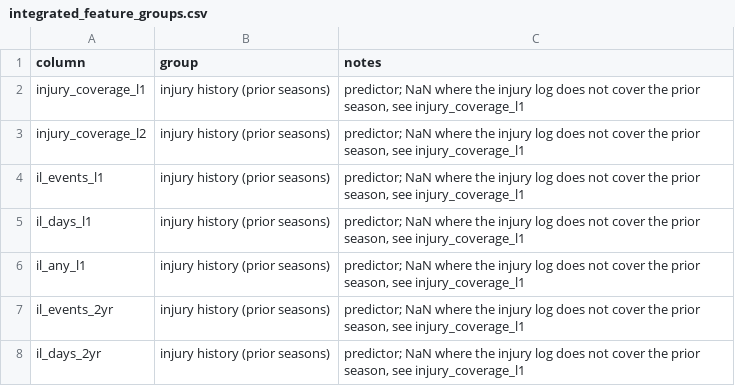
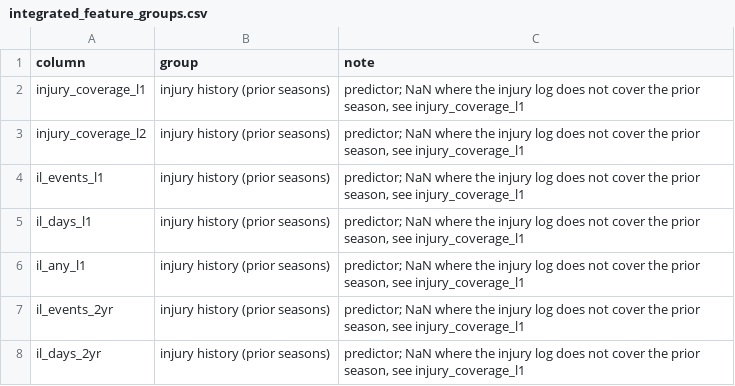
Before and after one commit to YohaanChokhany/cs441-nba-risk-contract-prediction, a CSV file: data/processed/integrated_feature_groups.csv, drawn as a sheet; only a part is shown.

Commit message:
Update integrated_feature_groups.csv

```diff
--- a/data/processed/integrated_feature_groups.csv
+++ b/data/processed/integrated_feature_groups.csv
@@ -1,2 +1,2 @@
-column,group,notes
+column,group,note
 injury_coverage_l1,injury history (prior seasons),"predictor; NaN where the injury log does not cover the prior season, see injury_coverage_l1"
```
